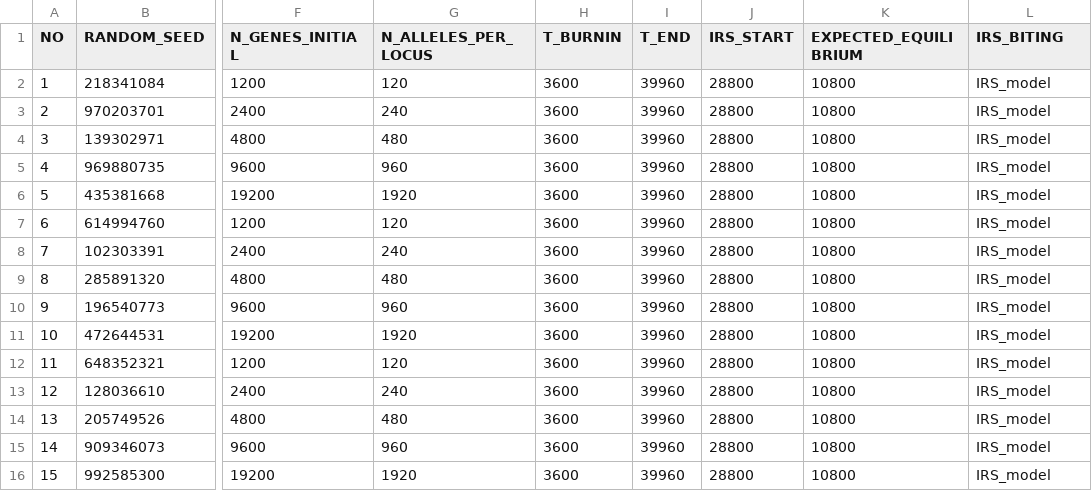
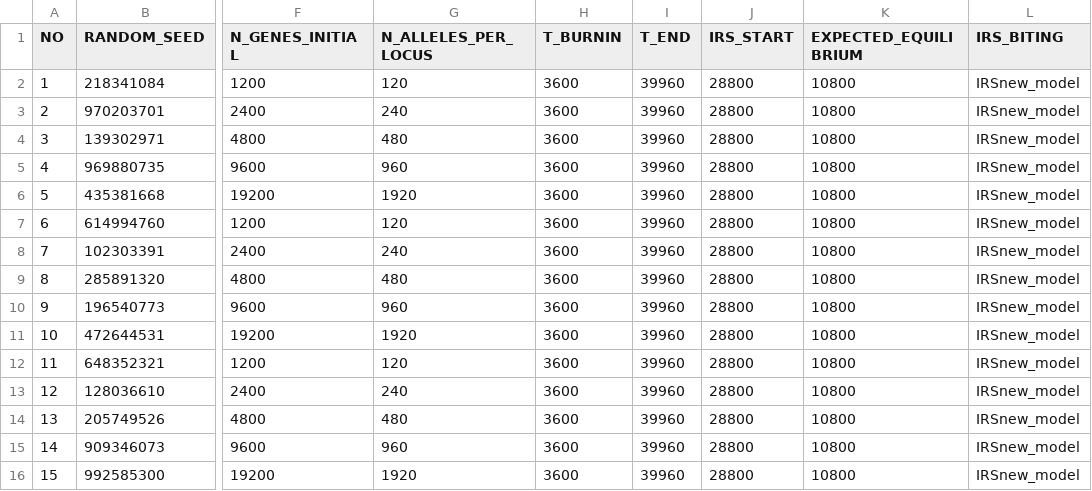
Before and after one commit to pascualgroup/varmodel2, a CSV file: IRStests/paramTest.csv, drawn as a sheet; only a part is shown, gaps mark what is left out; the diff names each change by its address in the sheet, - before the commit and + after, or states it on an @@ line.

Commit message:
IRS

```diff
--- a/IRStests/paramTest.csv
+++ b/IRStests/paramTest.csv
-L2:L16 (IRS_BITING): IRS_model
+L2:L16 (IRS_BITING): IRSnew_model
```
